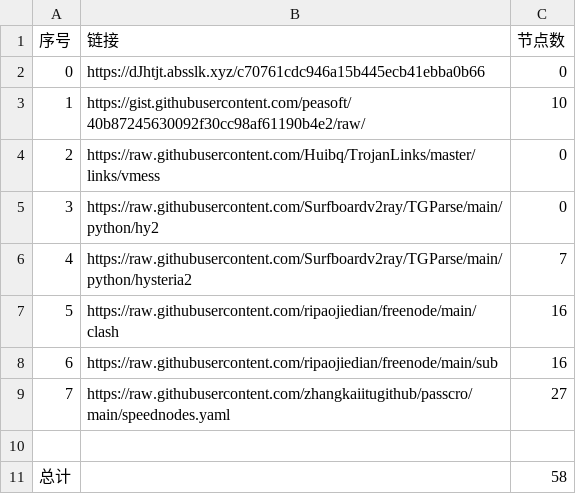
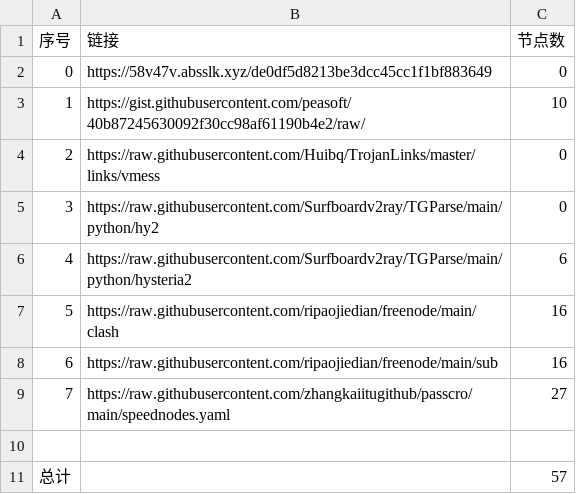
Before and after one commit to sangosbanikz/NoMoreWalls, a CSV file: list_result.csv, drawn as a sheet.

```diff
--- a/list_result.csv
+++ b/list_result.csv
@@ -1,3 +1,3 @@
 序号,链接,节点数
-0,https://dJhtjt.absslk.xyz/c70761cdc946a15b445ecb41ebba0b66,0
+0,https://58v47v.absslk.xyz/de0df5d8213be3dcc45cc1f1bf883649,0
 1,https://gist.githubusercontent.com/peasoft/40b87245630092f30cc98af61190b4e2/raw/,10
@@ -5,3 +5,3 @@
 3,https://raw.githubusercontent.com/Surfboardv2ray/TGParse/main/python/hy2,0
-4,https://raw.githubusercontent.com/Surfboardv2ray/TGParse/main/python/hysteria2,7
+4,https://raw.githubusercontent.com/Surfboardv2ray/TGParse/main/python/hysteria2,6
 5,https://raw.githubusercontent.com/ripaojiedian/freenode/main/clash,16
@@ -10,2 +10,2 @@
 
-总计,,58
+总计,,57
```
Also changed, not shown: 7 other files.
